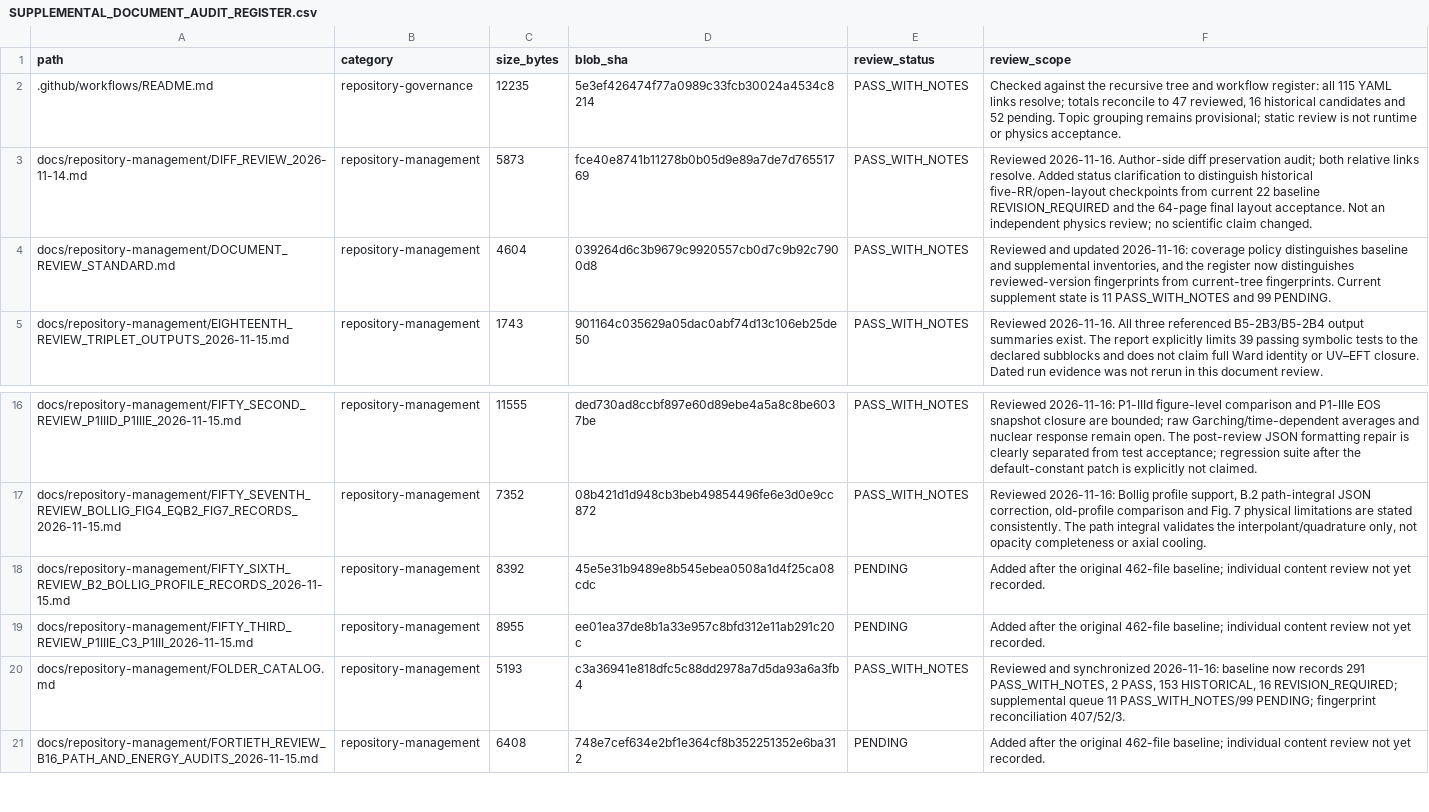
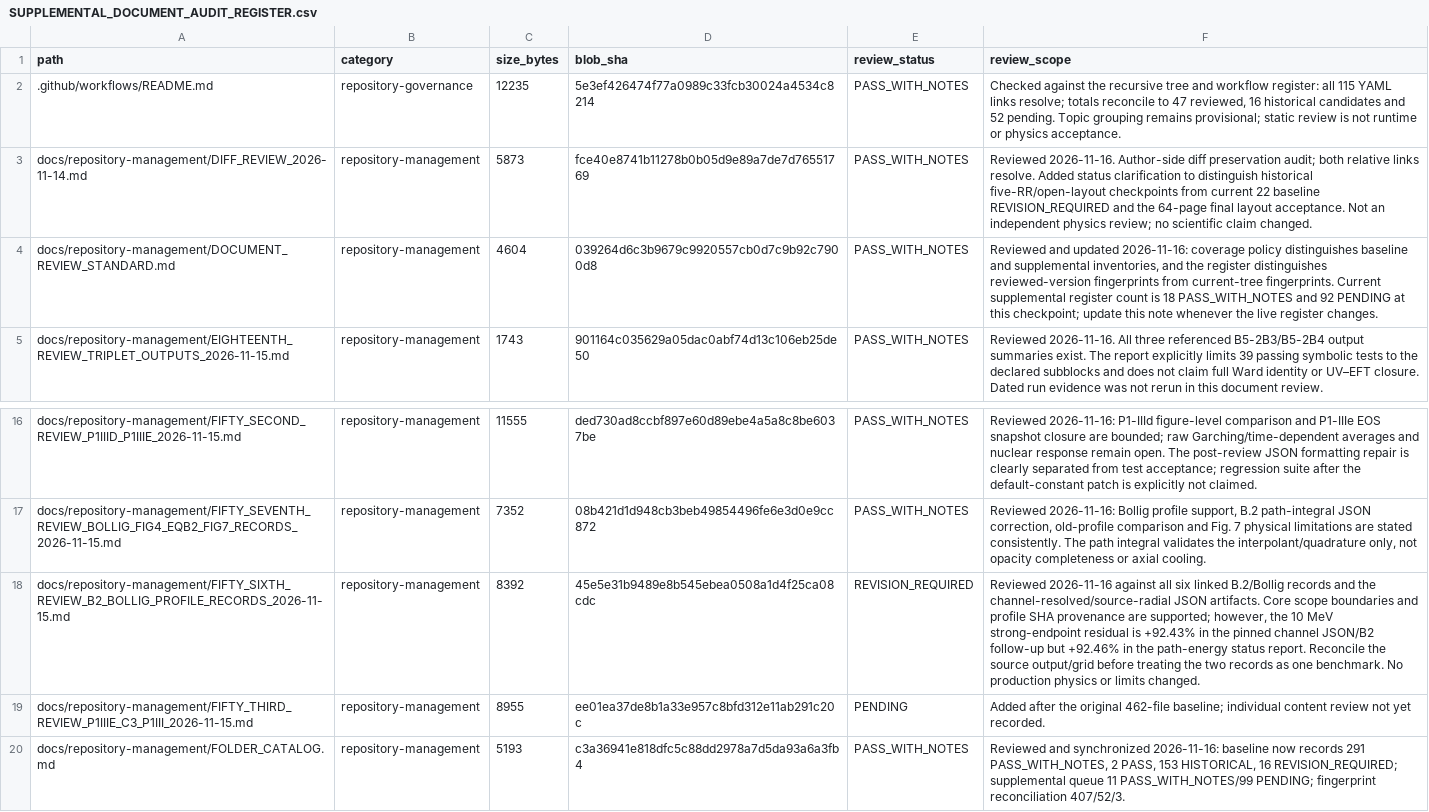
Before and after one commit to lm846802297-bit/axial-vector-review-response, a CSV file: docs/repository-management/SUPPLEMENTAL_DOCUMENT_AUDIT_REGISTER.csv, drawn as a sheet; only a part is shown, gaps mark what is left out; the shorter side is filled out with more unchanged rows; the diff names each change by its address in the sheet, - before the commit and + after, or states it on an @@ line.

Commit message:
audit: record 56th report discrepancy and sync supplemental status note

```diff
--- a/docs/repository-management/SUPPLEMENTAL_DOCUMENT_AUDIT_REGISTER.csv
+++ b/docs/repository-management/SUPPLEMENTAL_DOCUMENT_AUDIT_REGISTER.csv
-F4 (review_scope): …the register now distinguishes reviewed-version fingerprints from current-tree fingerprints. Current supplement state is 11 PASS_WITH_NOTES and 99 PENDING.
+F4 (review_scope): …the register distinguishes reviewed-version fingerprints from current-tree fingerprints. Current supplemental register count is 18 PASS_WITH_NOTES and 92 PENDING at this checkpoint; update this note whenever the live register changes.
-E18 (review_status): PENDING
+E18 (review_status): REVISION_REQUIRED
-F18 (review_scope): Added after the original 462-file baseline; individual content review not yet recorded.
+F18 (review_scope): Reviewed 2026-11-16 against all six linked B.2/Bollig records and the channel-resolved/source-radial JSON artifacts. Core scope boundaries and profile SHA provenance are supported; however, the 10 MeV strong-endpoint residual is +92.43% in the pinned channel JSON/B2 follow-up but +92.46% in the path-energy status report. Reconcile the source output/grid before treating the two records as one benchmark. No production physics or limits changed.
```
